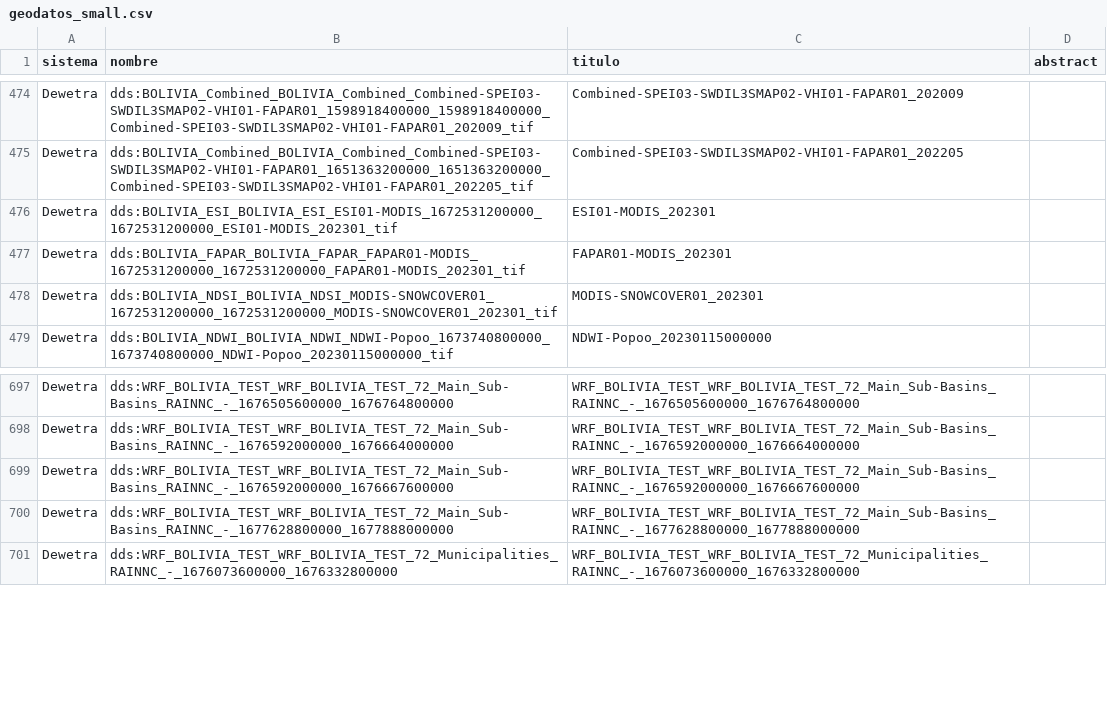
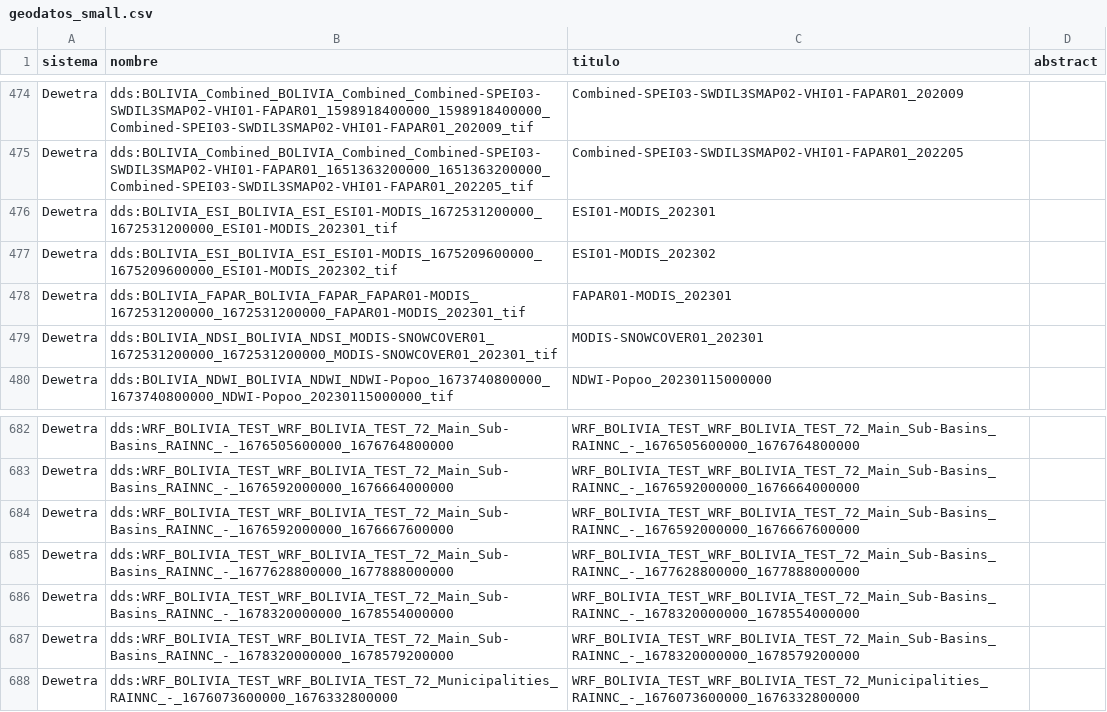
Before and after one commit to mauforonda/geodatos, a CSV file: geodatos_small.csv, drawn as a sheet; only a part is shown, gaps mark what is left out; the diff covers the shown part only.

```diff
--- a/geodatos_small.csv
+++ b/geodatos_small.csv
@@ -476,2 +476,3 @@ Dewetra,dds:BOLIVIA_Combined_BOLIVIA_Combined_Combined-SPEI03-SWDIL3SMAP02-VHI01
 Dewetra,dds:BOLIVIA_ESI_BOLIVIA_ESI_ESI01-MODIS_1672531200000_1672531200000_ESI01-MODIS_202301_tif,ESI01-MODIS_202301,
+Dewetra,dds:BOLIVIA_ESI_BOLIVIA_ESI_ESI01-MODIS_1675209600000_1675209600000_ESI01-MODIS_202302_tif,ESI01-MODIS_202302,
 Dewetra,dds:BOLIVIA_FAPAR_BOLIVIA_FAPAR_FAPAR01-MODIS_1672531200000_1672531200000_FAPAR01-MODIS_202301_tif,FAPAR01-MODIS_202301,
@@ -700,2 +685,4 @@ Dewetra,dds:WRF_BOLIVIA_TEST_WRF_BOLIVIA_TEST_72_Main_Sub-Basins_RAINNC_-_167659
 Dewetra,dds:WRF_BOLIVIA_TEST_WRF_BOLIVIA_TEST_72_Main_Sub-Basins_RAINNC_-_1677628800000_1677888000000,WRF_BOLIVIA_TEST_WRF_BOLIVIA_TEST_72_Main_Sub-Basins_RAINNC_-_1677628800000_1677888000000,
+Dewetra,dds:WRF_BOLIVIA_TEST_WRF_BOLIVIA_TEST_72_Main_Sub-Basins_RAINNC_-_1678320000000_1678554000000,WRF_BOLIVIA_TEST_WRF_BOLIVIA_TEST_72_Main_Sub-Basins_RAINNC_-_1678320000000_1678554000000,
+Dewetra,dds:WRF_BOLIVIA_TEST_WRF_BOLIVIA_TEST_72_Main_Sub-Basins_RAINNC_-_1678320000000_1678579200000,WRF_BOLIVIA_TEST_WRF_BOLIVIA_TEST_72_Main_Sub-Basins_RAINNC_-_1678320000000_1678579200000,
 Dewetra,dds:WRF_BOLIVIA_TEST_WRF_BOLIVIA_TEST_72_Municipalities_RAINNC_-_1676073600000_1676332800000,WRF_BOLIVIA_TEST_WRF_BOLIVIA_TEST_72_Municipalities_RAINNC_-_1676073600000_1676332800000,
```
Also changed, not shown: 18 added rows and 21 removed rows elsewhere in this file, 1 other file.
